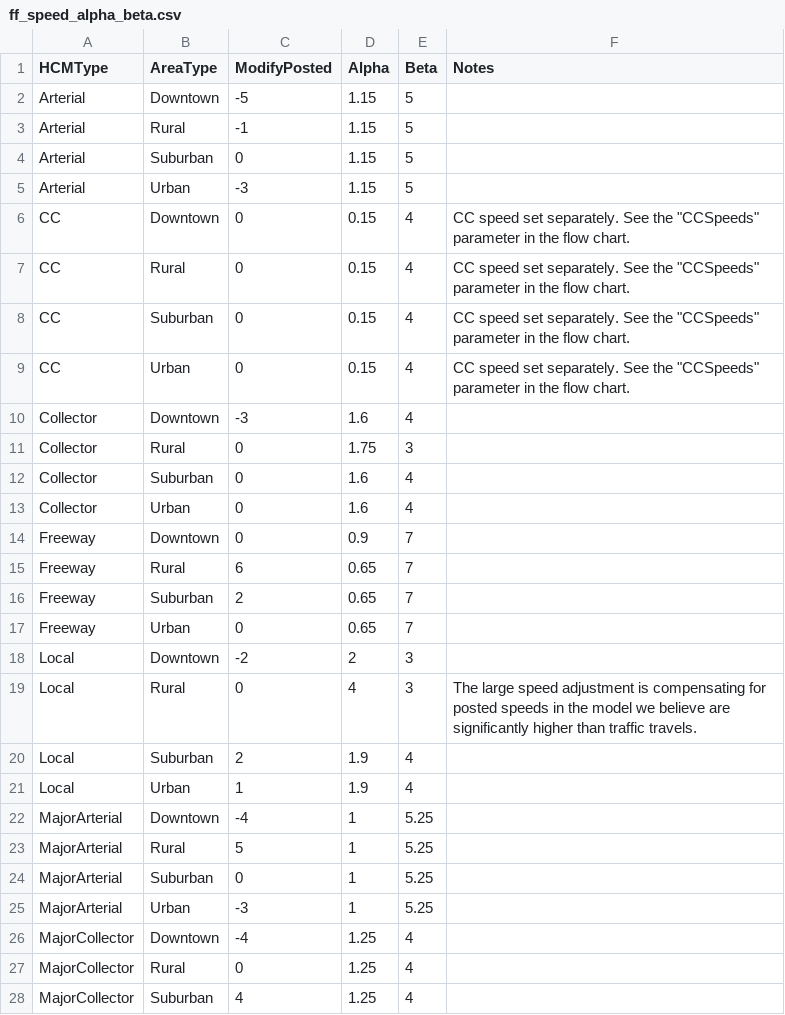
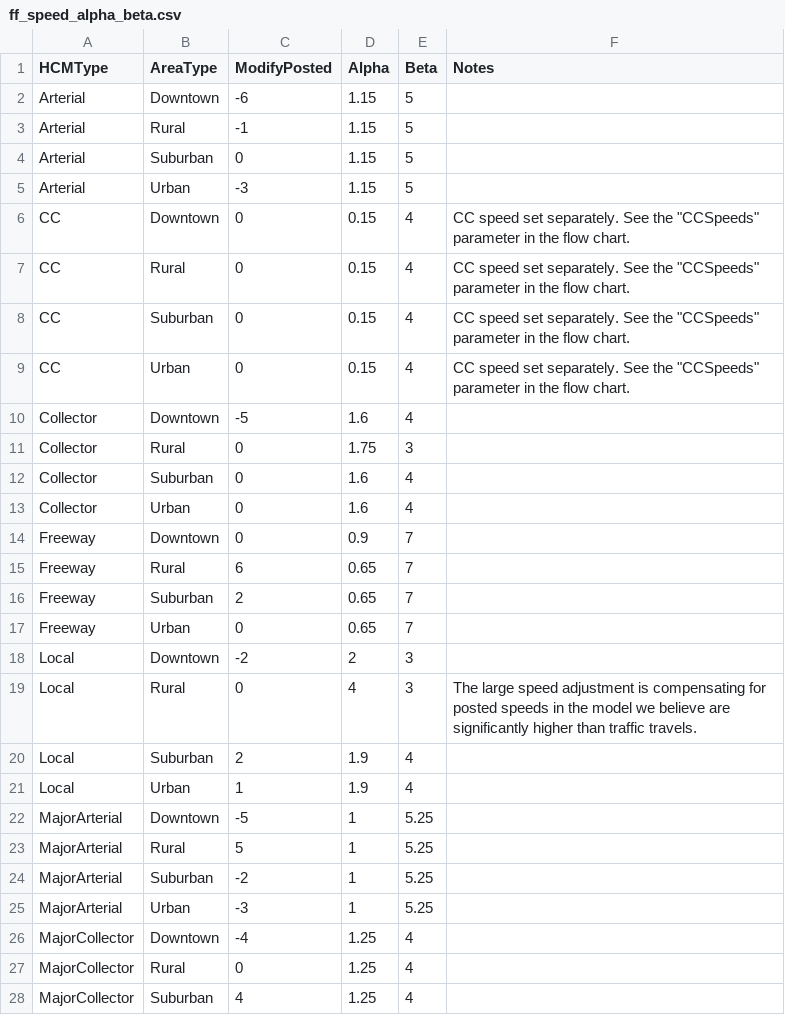
Before and after one commit to Caliper-Corporation/Reno_TDM, a CSV file: master/networks/ff_speed_alpha_beta.csv, drawn as a sheet; only a part is shown.

```diff
--- a/master/networks/ff_speed_alpha_beta.csv
+++ b/master/networks/ff_speed_alpha_beta.csv
@@ -1,3 +1,3 @@
 HCMType,AreaType,ModifyPosted,Alpha,Beta,Notes
-Arterial,Downtown,-5,1.15,5,
+Arterial,Downtown,-6,1.15,5,
 Arterial,Rural,-1,1.15,5,
@@ -9,3 +9,3 @@ CC,Suburban,0,0.15,4,"CC speed set separately. See the ""CCSpeeds"" parameter in
 CC,Urban,0,0.15,4,"CC speed set separately. See the ""CCSpeeds"" parameter in the flow chart."
-Collector,Downtown,-3,1.6,4,
+Collector,Downtown,-5,1.6,4,
 Collector,Rural,0,1.75,3,
@@ -21,5 +21,5 @@ Local,Suburban,2,1.9,4,
 Local,Urban,1,1.9,4,
-MajorArterial,Downtown,-4,1,5.25,
+MajorArterial,Downtown,-5,1,5.25,
 MajorArterial,Rural,5,1,5.25,
-MajorArterial,Suburban,0,1,5.25,
+MajorArterial,Suburban,-2,1,5.25,
 MajorArterial,Urban,-3,1,5.25,
```
Also changed, not shown: 7 other files.
